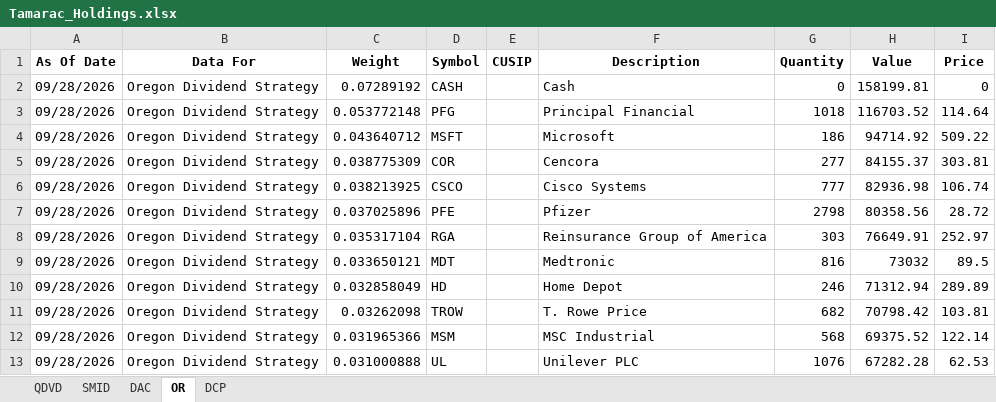
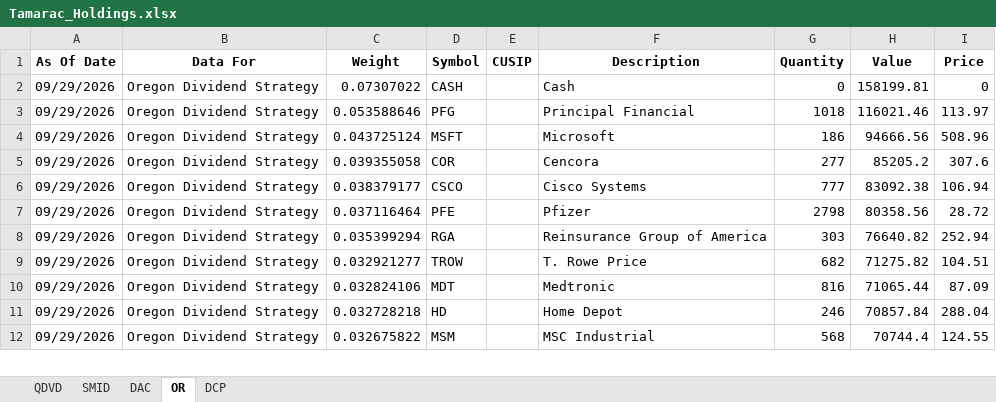
Before and after one commit to ryansadair/mcp-dashboard, an Excel workbook: data/Tamarac_Holdings.xlsx, sheet OR, drawn as a sheet; only a part is shown; values as stored, in another font and other column widths than the file's, no borders; removed rows and columns are numbered as before the commit, all else as after; the diff covers the shown part only; the diff names each change by its address in the sheet, - before the commit and + after, or states it on an @@ line.

```diff
--- a/data/Tamarac_Holdings.xlsx (sheet OR)
+++ b/data/Tamarac_Holdings.xlsx (sheet OR)
-A2:A8 (As Of Date): 09/28/2026
+A2:A8 (As Of Date): 09/29/2026
-C2 (Weight): 0.07289192
+C2 (Weight): 0.07307022
-C3 (Weight): 0.053772148
+C3 (Weight): 0.053588646
-H3 (Value): 116703.52
+H3 (Value): 116021.46
-I3 (Price): 114.64
+I3 (Price): 113.97
-C4 (Weight): 0.043640712
+C4 (Weight): 0.043725124
-H4 (Value): 94714.92
+H4 (Value): 94666.56
-I4 (Price): 509.22
+I4 (Price): 508.96
-C5 (Weight): 0.038775309
+C5 (Weight): 0.039355058
-H5 (Value): 84155.37
+H5 (Value): 85205.2
-I5 (Price): 303.81
+I5 (Price): 307.6
-C6 (Weight): 0.038213925
+C6 (Weight): 0.038379177
-H6 (Value): 82936.98
+H6 (Value): 83092.38
-I6 (Price): 106.74
+I6 (Price): 106.94
-C7 (Weight): 0.037025896
+C7 (Weight): 0.037116464
-C8 (Weight): 0.035317104
+C8 (Weight): 0.035399294
-H8 (Value): 76649.91
+H8 (Value): 76640.82
-I8 (Price): 252.97
+I8 (Price): 252.94
+row 9: 09/29/2026 | Oregon Dividend Strategy | 0.032921277 | TROW |  | T. Rowe Price | 682 | 71275.82 | 104.51
-A10:A11 (As Of Date): 09/28/2026
+A10:A11 (As Of Date): 09/29/2026
-C10 (Weight): 0.033650121
+C10 (Weight): 0.032824106
-H10 (Value): 73032
+H10 (Value): 71065.44
-I10 (Price): 89.5
+I10 (Price): 87.09
-C11 (Weight): 0.032858049
+C11 (Weight): 0.032728218
-H11 (Value): 71312.94
+H11 (Value): 70857.84
-I11 (Price): 289.89
+I11 (Price): 288.04
-row 11: 09/28/2026 | Oregon Dividend Strategy | 0.03262098 | TROW |  | T. Rowe Price | 682 | 70798.42 | 103.81
-A12 (As Of Date): 09/28/2026
+A12 (As Of Date): 09/29/2026
-C12 (Weight): 0.031965366
+C12 (Weight): 0.032675822
-H12 (Value): 69375.52
+H12 (Value): 70744.4
-I12 (Price): 122.14
+I12 (Price): 124.55
-row 13: 09/28/2026 | Oregon Dividend Strategy | 0.031000888 | UL |  | Unilever PLC | 1076 | 67282.28 | 62.53
```
Also changed, not shown: 5 added rows, 4 removed rows and 76 edited cells elsewhere in this sheet, sheet DAC, sheet QDVD, sheet DCP, sheet SMID.
